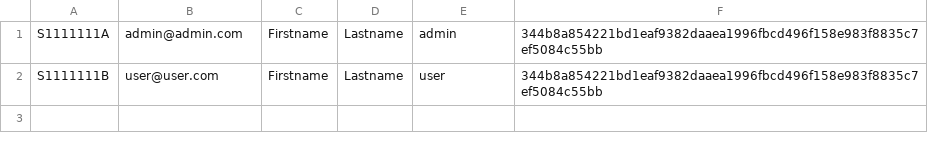
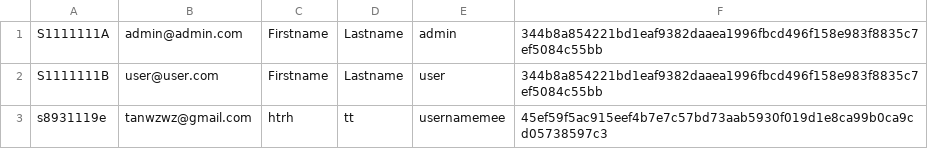
Before and after one commit to wztan004/go_cls, a CSV file: assignment4_cp3/confidential/users.csv, drawn as a sheet; the diff names each change by its address in the sheet, - before the commit and + after, or states it on an @@ line.

```diff
--- a/assignment4_cp3/confidential/users.csv
+++ b/assignment4_cp3/confidential/users.csv
+row 3: s8931119e | tanwzwz@gmail.com | htrh | tt | usernamemee | 45ef59f5ac915eef4b7e7c57bd73aab5930f019d1e8ca99b0ca9cd05738597c3
```
Also changed, not shown: assignment4_cp3/confidential/venues_202009.csv, assignment4_cp3/confidential/venues_202010.csv, 8 other files.
